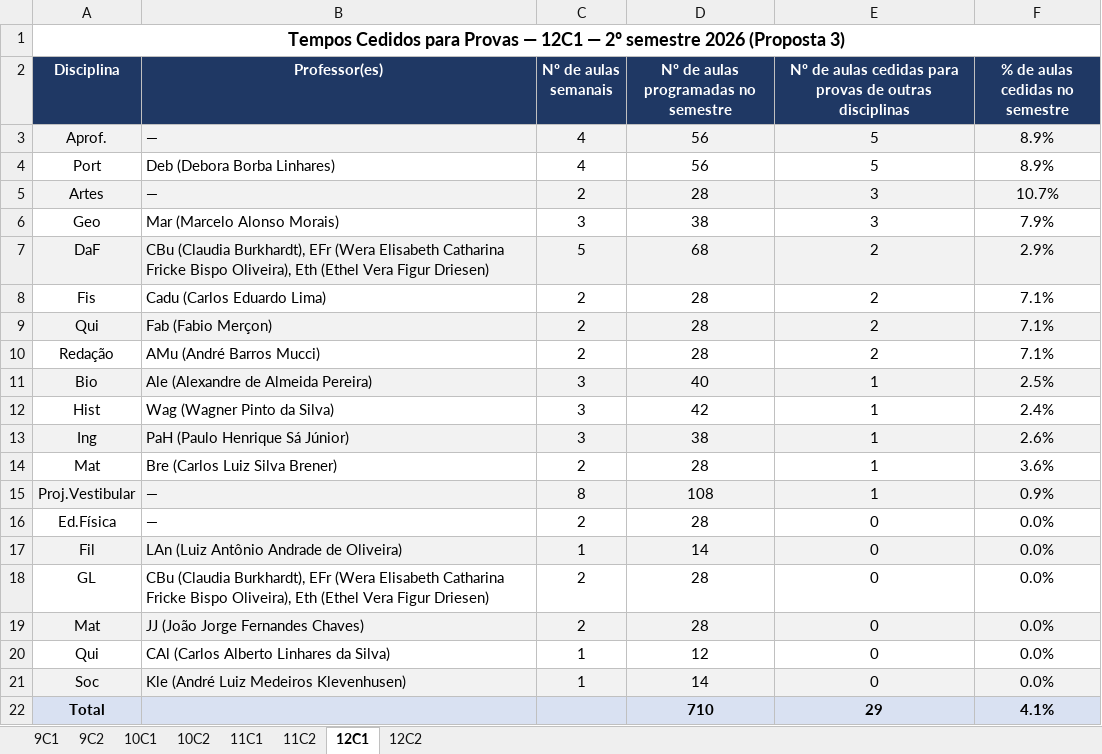
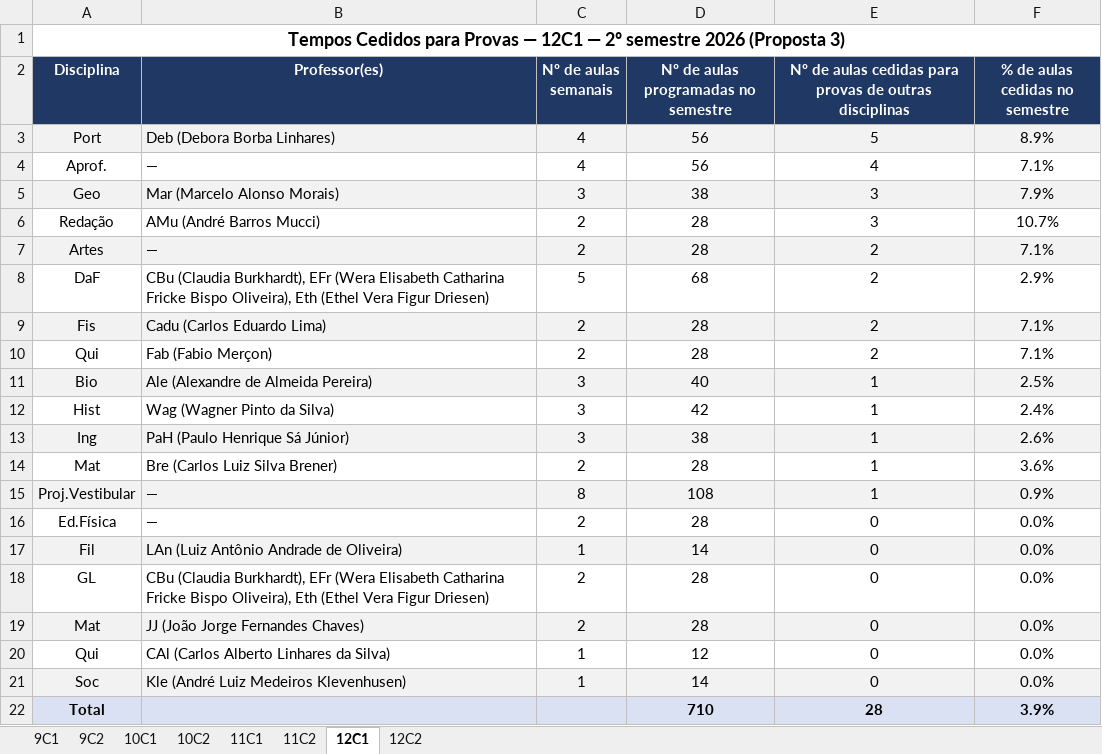
Before and after one commit to cbrener89052/calendarioprovas, an Excel workbook: Horario desenvolvido/Relatorio_Tempos_Cedidos_Proposta_3.xlsx, sheet 12C1, drawn as a sheet; values as stored, in another font and other column widths than the file's, no borders; removed rows and columns are numbered as before the commit, all else as after; the diff names each change by its address in the sheet, - before the commit and + after, or states it on an @@ line.

```diff
--- a/Horario desenvolvido/Relatorio_Tempos_Cedidos_Proposta_3.xlsx (sheet 12C1)
+++ b/Horario desenvolvido/Relatorio_Tempos_Cedidos_Proposta_3.xlsx (sheet 12C1)
-row 3: Aprof. | — | 4 | 56 | 5 | 8.9%
-A3:F3 fill: none
+A3:F3 fill: #F2F2F2
-row 5: Artes | — | 2 | 28 | 3 | 10.7%
+row 4: Aprof. | — | 4 | 56 | 4 | 7.1%
-A5:F5 fill: none
+A5:F5 fill: #F2F2F2
+row 6: Redação | AMu (André Barros Mucci) | 2 | 28 | 3 | 10.7%
+row 7: Artes | — | 2 | 28 | 2 | 7.1%
-A8:F8 fill: #F2F2F2
+A8:F8 fill: none
-A9:F9 fill: none
+A9:F9 fill: #F2F2F2
-A10:F10 fill: #F2F2F2
+A10:F10 fill: none
-row 10: Redação | AMu (André Barros Mucci) | 2 | 28 | 2 | 7.1%
-E22: 29
+E22: 28
-F22 (% de aulas cedidas no semestre): 4.1%
+F22 (% de aulas cedidas no semestre): 3.9%
```
Also changed, not shown: sheet 9C2, sheet 9C1, sheet 12C2, Horario desenvolvido/Proposta_3_Calendario_Provas_2026_2SEM.xlsx, Horario desenvolvido/Tabela_Provas_por_Turma_Proposta_3.xlsx, 4 other files.
